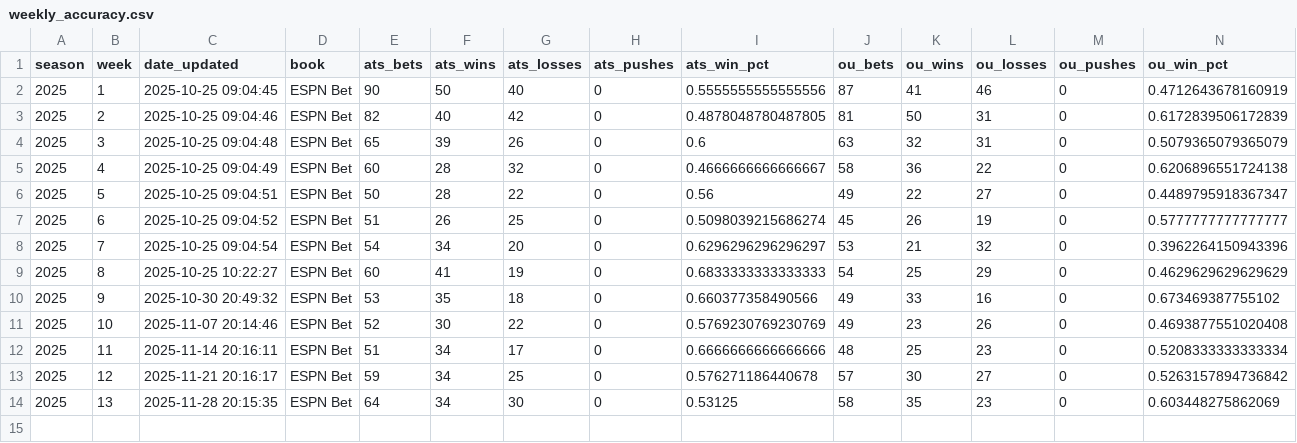
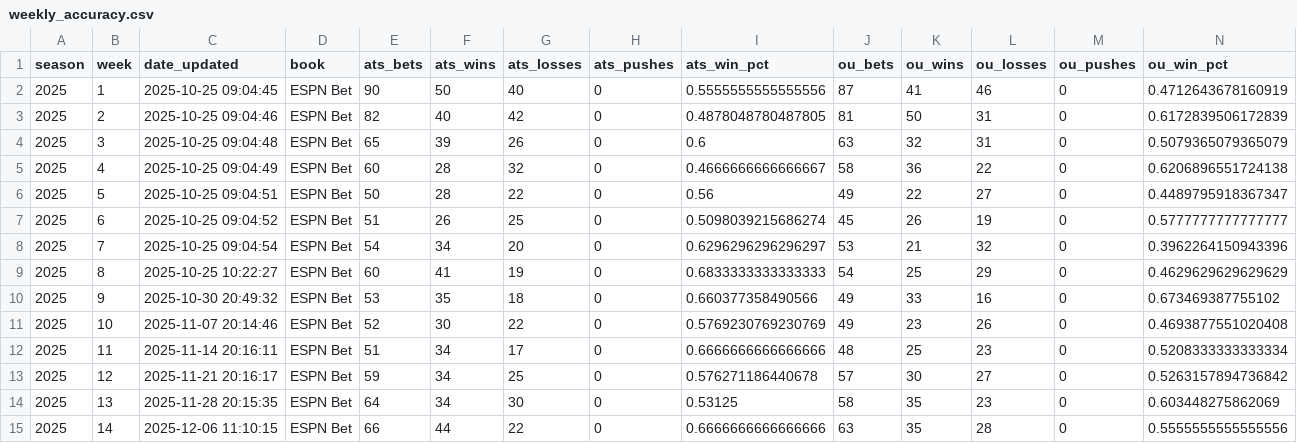
Before and after one commit to akhoch34/ncaaf-model, a CSV file: src/data/processed/weekly_accuracy.csv, drawn as a sheet; the diff names each change by its address in the sheet, - before the commit and + after, or states it on an @@ line.

```diff
--- a/src/data/processed/weekly_accuracy.csv
+++ b/src/data/processed/weekly_accuracy.csv
+row 15: 2025 | 14 | 2025-12-06 11:10:15 | ESPN Bet | 66 | 44 | 22 | 0 | 0.6666666666666666 | 63 | 35 | 28 | 0 | 0.5555555555555556
```
Also changed, not shown: 10 other files.
